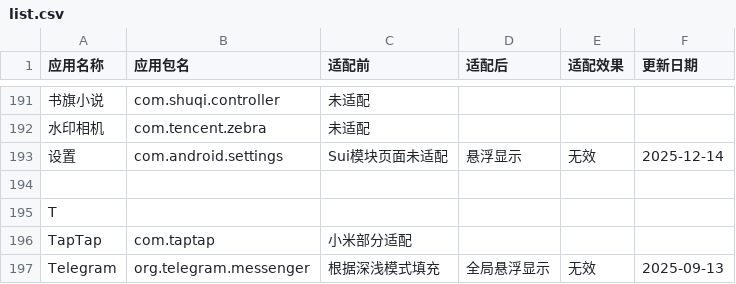
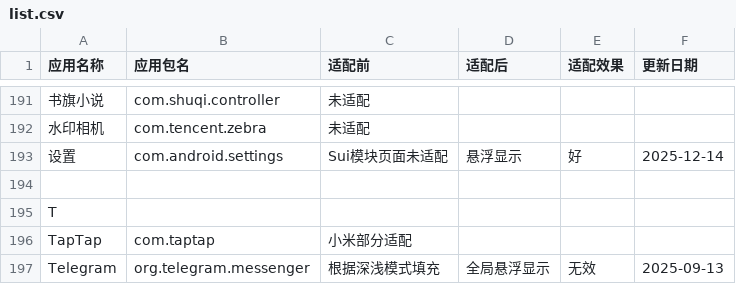
Before and after one commit to Seyud/MiNavBarImmerse, a CSV file: list.csv, drawn as a sheet; only a part is shown, gaps mark what is left out; the diff names each change by its address in the sheet, - before the commit and + after, or states it on an @@ line.

Commit message:
update list

```diff
--- a/list.csv
+++ b/list.csv
-E193 (适配效果): 无效
+E193 (适配效果): 好
```
